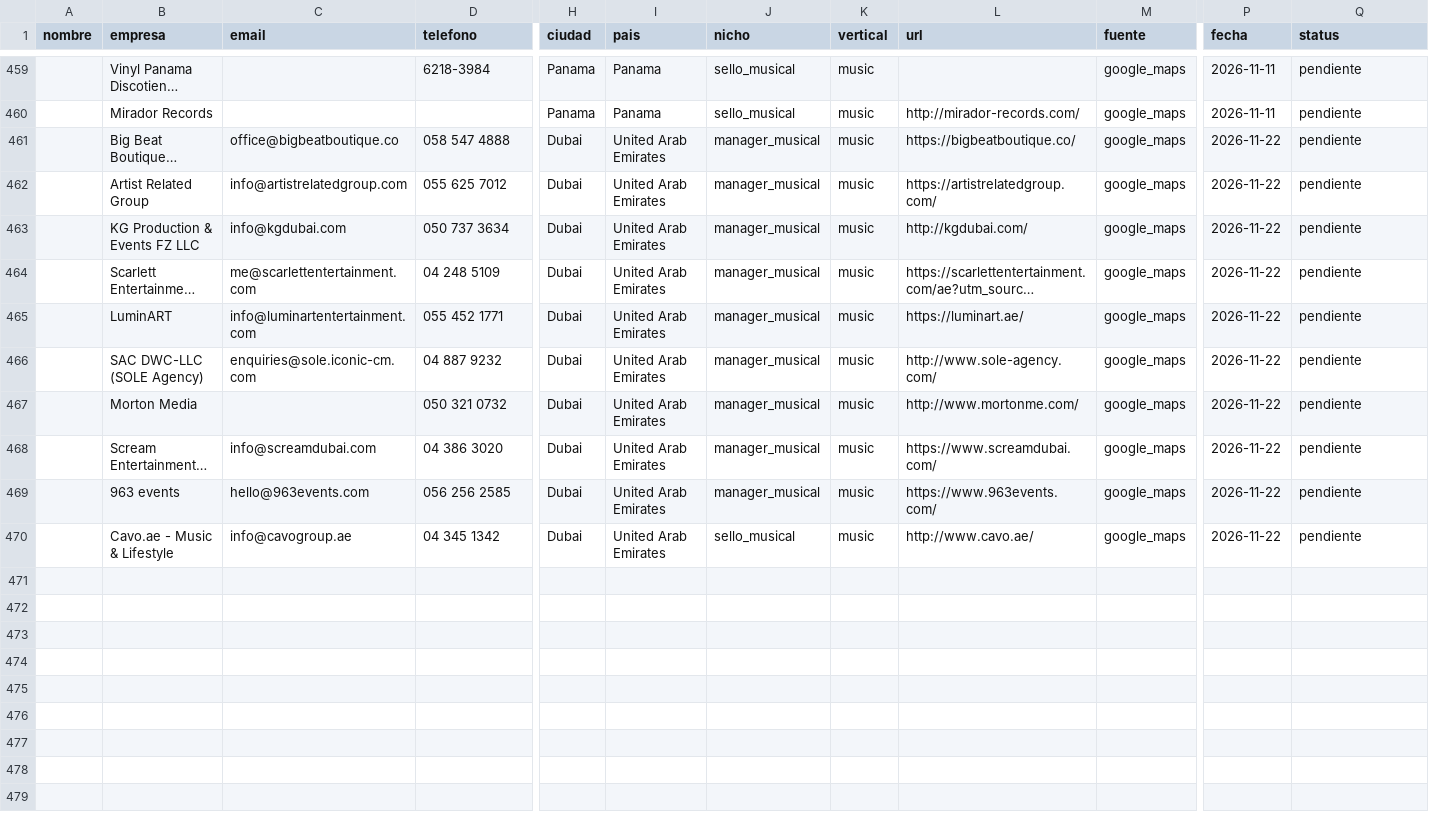
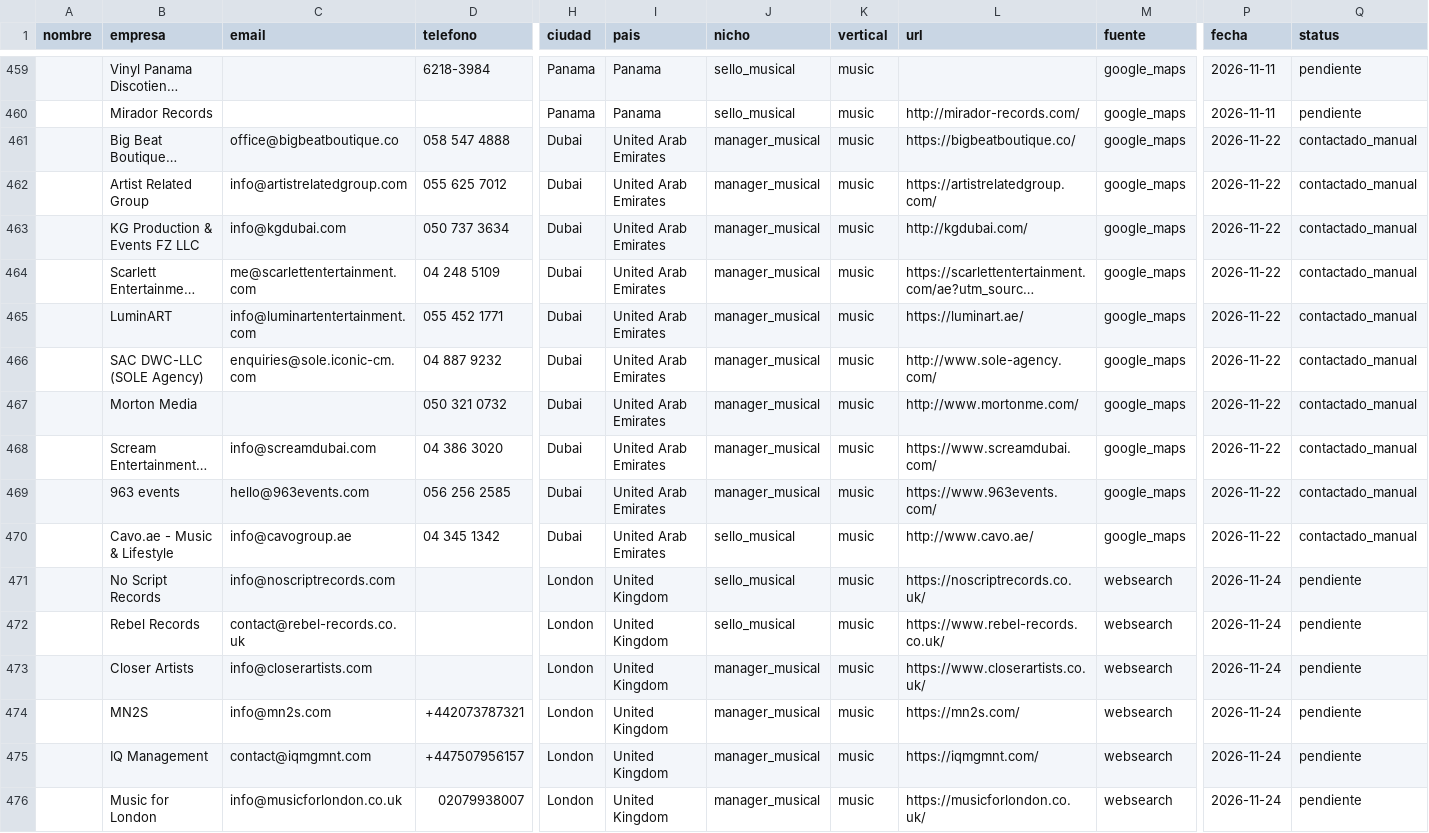
Before and after one commit to joseg09dg-888/IMSYSTEM, a CSV file: data/MAESTRO_leads_musica.csv, drawn as a sheet; only a part is shown, gaps mark what is left out; long unchanged cells end in …; rows hold the shown columns only; the diff names each change by its address in the sheet, - before the commit and + after, or states it on an @@ line.

```diff
--- a/data/MAESTRO_leads_musica.csv
+++ b/data/MAESTRO_leads_musica.csv
-Q461:Q470 (status): pendiente
+Q461:Q470 (status): contactado_manual
+row 471:  | No Script Records | info@noscriptrecords.com |  | London | United Kingdom | sello_musical | music | https://noscriptrecords.co.uk/ | websearch | 2026-11-24 | pendiente
+row 472:  | Rebel Records | contact@rebel-records.co.uk |  | London | United Kingdom | sello_musical | music | https://www.rebel-records.co.uk/ | websearch | 2026-11-24 | pendiente
+row 473:  | Closer Artists | info@closerartists.com |  | London | United Kingdom | manager_musical | music | https://www.closerartists.co.uk/ | websearch | 2026-11-24 | pendiente
+row 474:  | MN2S | info@mn2s.com | +442073787321 | London | United Kingdom | manager_musical | music | https://mn2s.com/ | websearch | 2026-11-24 | pendiente
+row 475:  | IQ Management | contact@iqmgmnt.com | +447507956157 | London | United Kingdom | manager_musical | music | https://iqmgmnt.com/ | websearch | 2026-11-24 | pendiente
+row 476:  | Music for London | info@musicforlondon.co.uk | 02079938007 | London | United Kingdom | manager_musical | music | https://musicforlondon.co.uk/ | websearch | 2026-11-24 | pendiente
```
Also changed, not shown: data/libro_enviados.csv, logs/actividad_agentes.csv, 4 other files.
